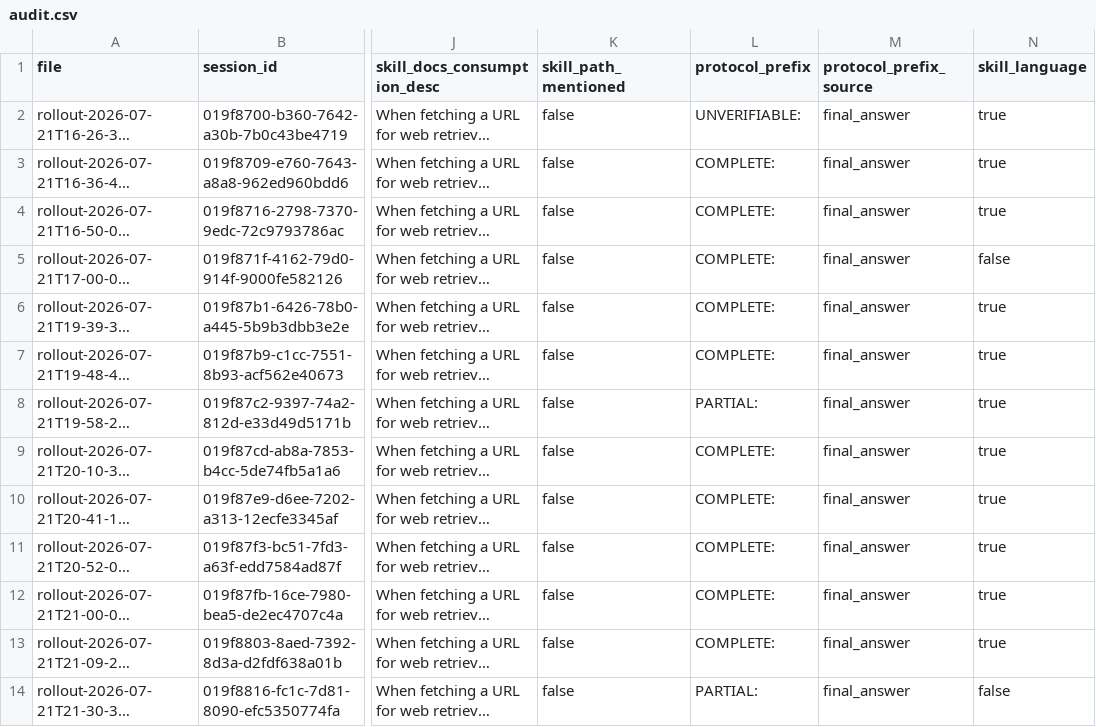
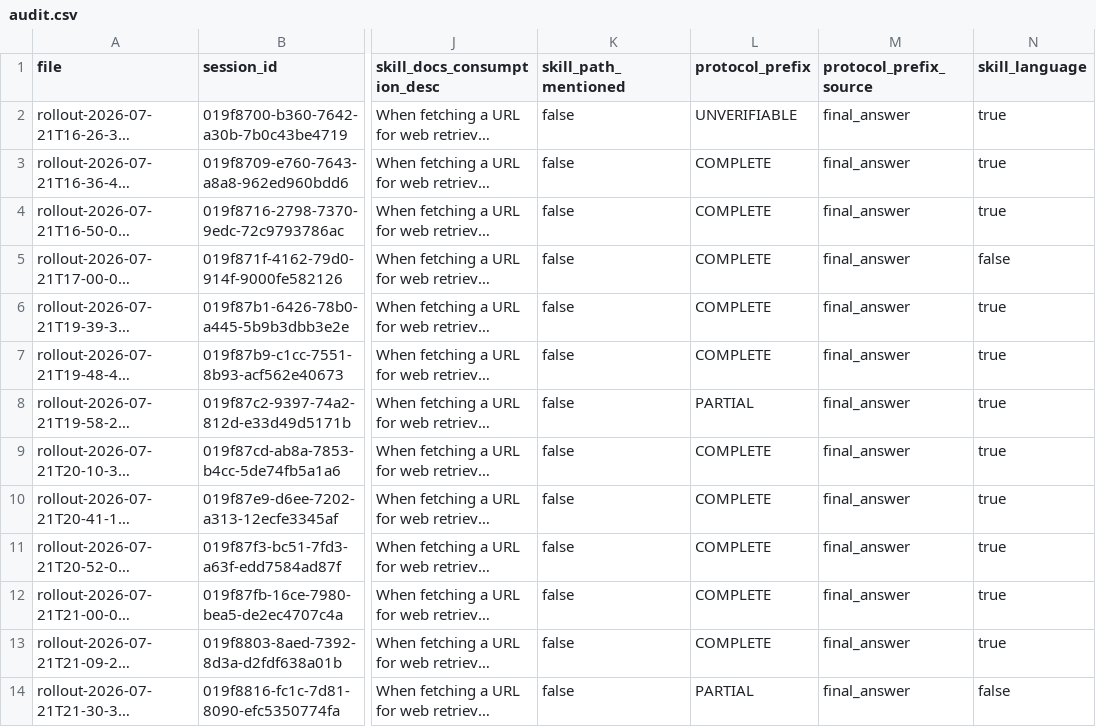
Before and after one commit to rhyannonjoy/agent-ecosystem-testing, a CSV file: open-ai-codex-web-search/results/docs-consumption-skill-flash/artifacts/rollouts/T3-skill-on-memories-suppressed/audit.csv, drawn as a sheet; only a part is shown, gaps mark what is left out; long unchanged cells end in …; the diff covers the shown part only; the diff names each change by its address in the sheet, - before the commit and + after, or states it on an @@ line.

Commit message:
[fix] rollout audit prefix flag (Issue #293)

```diff
--- a/open-ai-codex-web-search/results/docs-consumption-skill-flash/artifacts/rollouts/T3-skill-on-memories-suppressed/audit.csv
+++ b/open-ai-codex-web-search/results/docs-consumption-skill-flash/artifacts/rollouts/T3-skill-on-memories-suppressed/audit.csv
-L2 (protocol_prefix): UNVERIFIABLE:
+L2 (protocol_prefix): UNVERIFIABLE
-L3:L7 (protocol_prefix): COMPLETE:
+L3:L7 (protocol_prefix): COMPLETE
-L8 (protocol_prefix): PARTIAL:
+L8 (protocol_prefix): PARTIAL
-L9:L13 (protocol_prefix): COMPLETE:
+L9:L13 (protocol_prefix): COMPLETE
-L14 (protocol_prefix): PARTIAL:
+L14 (protocol_prefix): PARTIAL
```
Also changed, not shown: 15 edited cells elsewhere in this file, 3 other files.
